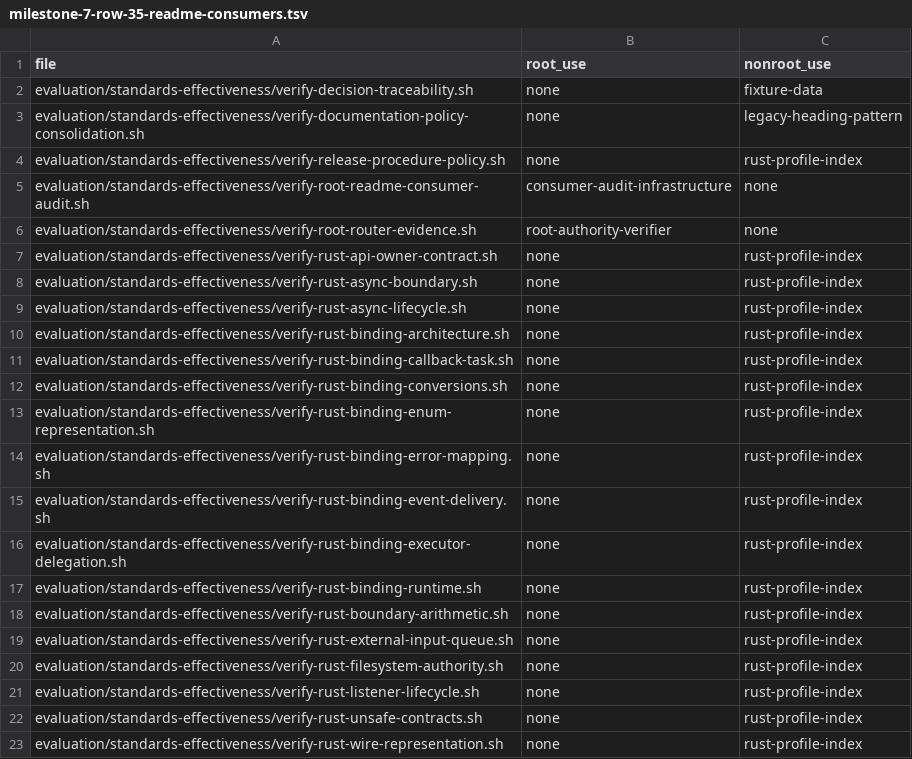
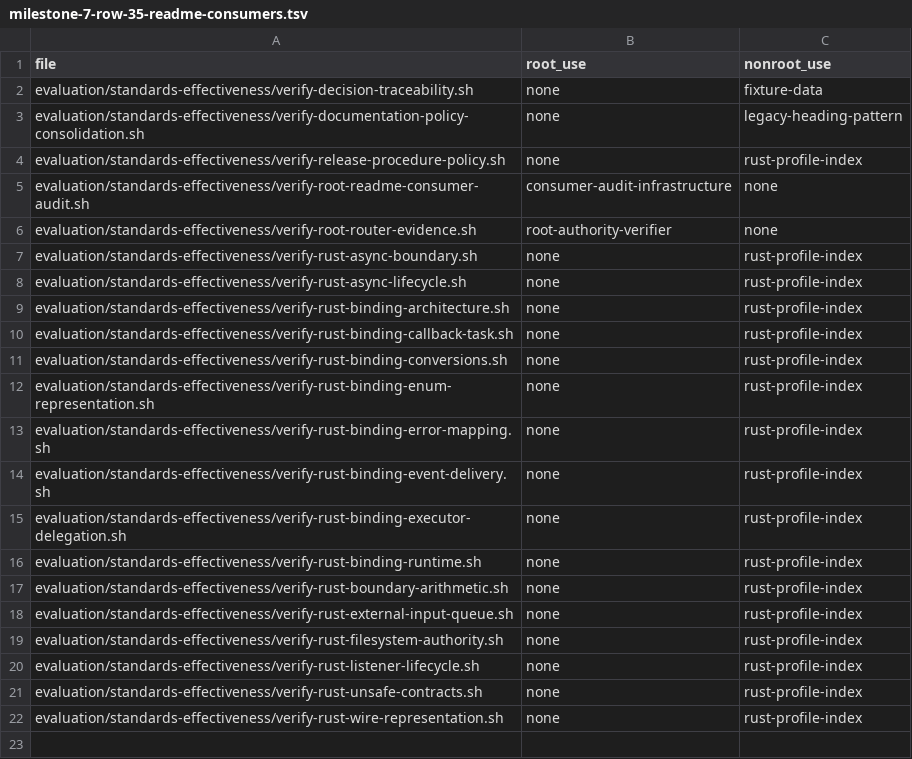
Before and after one commit to MrScripty/Coding-Standards, a TSV file: evaluation/standards-effectiveness/milestone-7-row-35-readme-consumers.tsv, drawn as a sheet.

```diff
--- a/evaluation/standards-effectiveness/milestone-7-row-35-readme-consumers.tsv
+++ b/evaluation/standards-effectiveness/milestone-7-row-35-readme-consumers.tsv
@@ -6,3 +6,2 @@ evaluation/standards-effectiveness/verify-root-readme-consumer-audit.sh	consumer
 evaluation/standards-effectiveness/verify-root-router-evidence.sh	root-authority-verifier	none
-evaluation/standards-effectiveness/verify-rust-api-owner-contract.sh	none	rust-profile-index
 evaluation/standards-effectiveness/verify-rust-async-boundary.sh	none	rust-profile-index
```
Also changed, not shown: evaluation/standards-effectiveness/executable-edge-dispositions.tsv, evaluation/standards-effectiveness/generated/checker-dependency-components.tsv, 12 other files.
